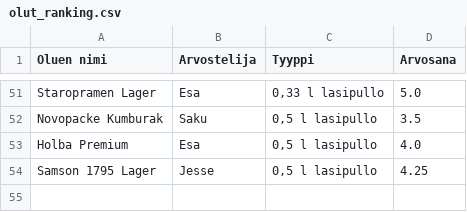
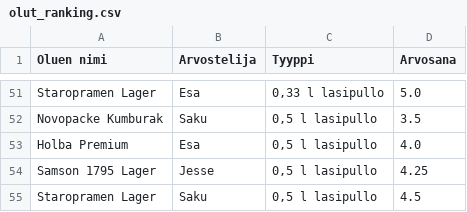
Before and after one commit to saqfromchurchvillage/streamlit, a CSV file: olut_ranking.csv, drawn as a sheet; only a part is shown, gaps mark what is left out; the diff names each change by its address in the sheet, - before the commit and + after, or states it on an @@ line.

Commit message:
Update CSV file

```diff
--- a/olut_ranking.csv
+++ b/olut_ranking.csv
+row 55: Staropramen Lager | Saku | 0,5 l lasipullo | 4.5
```
